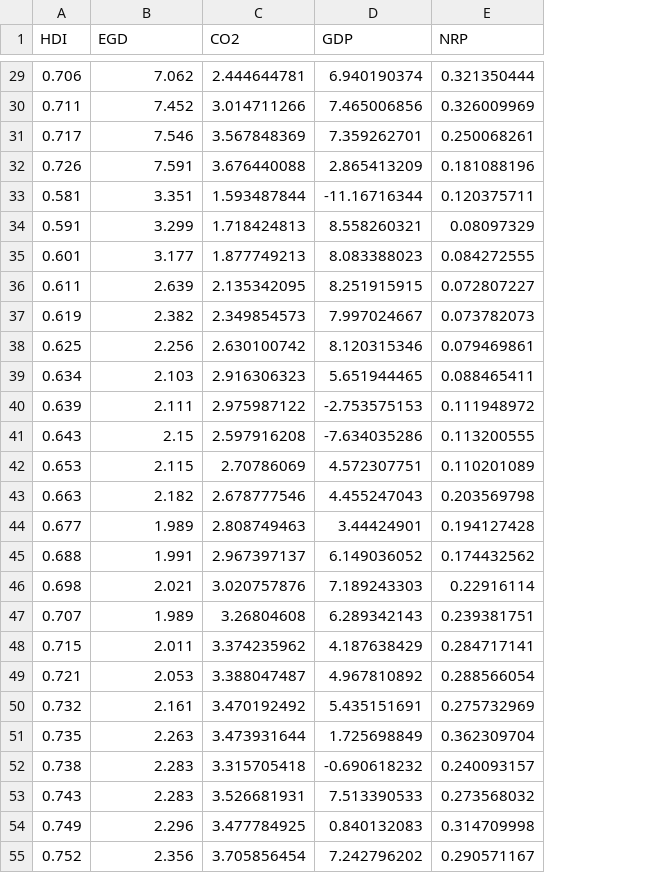
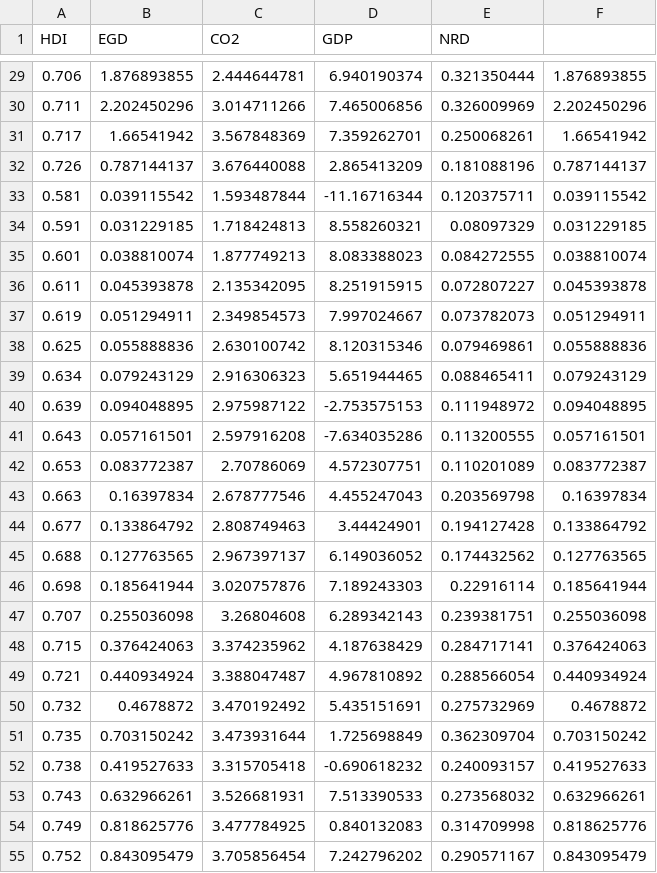
Before and after one commit to hoaingocnguyen12/Econometrcs, a CSV file: Data.csv, drawn as a sheet; only a part is shown, gaps mark what is left out; the diff covers the shown part only; the diff names each change by its address in the sheet, - before the commit and + after, or states it on an @@ line.

```diff
--- a/Data.csv
+++ b/Data.csv
+column F, rows 29-55: 1.876893855 | 2.202450296 | 1.66541942 | 0.787144137 | 0.039115542 | 0.031229185 | 0.038810074 | 0.045393878 | 0.051294911 | 0.055888836 | 0.079243129 | 0.094048895 | 0.057161501 | 0.083772387 | 0.16397834 | 0.133864792 | 0.127763565 | 0.185641944 | 0.255036098 | 0.376424063 | 0.440934924 | 0.4678872 | 0.703150242 | 0.419527633 | 0.632966261 | 0.818625776 | 0.843095479
-E1: NRP
+E1: NRD
-B29 (EGD): 7.062
+B29 (EGD): 1.876893855
-B30 (EGD): 7.452
+B30 (EGD): 2.202450296
-B31 (EGD): 7.546
+B31 (EGD): 1.66541942
-B32 (EGD): 7.591
+B32 (EGD): 0.787144137
-B33 (EGD): 3.351
+B33 (EGD): 0.039115542
-B34 (EGD): 3.299
+B34 (EGD): 0.031229185
-B35 (EGD): 3.177
+B35 (EGD): 0.038810074
-B36 (EGD): 2.639
+B36 (EGD): 0.045393878
-B37 (EGD): 2.382
+B37 (EGD): 0.051294911
-B38 (EGD): 2.256
+B38 (EGD): 0.055888836
-B39 (EGD): 2.103
+B39 (EGD): 0.079243129
-B40 (EGD): 2.111
+B40 (EGD): 0.094048895
-B41 (EGD): 2.15
+B41 (EGD): 0.057161501
-B42 (EGD): 2.115
+B42 (EGD): 0.083772387
-B43 (EGD): 2.182
+B43 (EGD): 0.16397834
-B44 (EGD): 1.989
+B44 (EGD): 0.133864792
-B45 (EGD): 1.991
+B45 (EGD): 0.127763565
-B46 (EGD): 2.021
+B46 (EGD): 0.185641944
-B47 (EGD): 1.989
+B47 (EGD): 0.255036098
-B48 (EGD): 2.011
+B48 (EGD): 0.376424063
-B49 (EGD): 2.053
+B49 (EGD): 0.440934924
-B50 (EGD): 2.161
+B50 (EGD): 0.4678872
-B51 (EGD): 2.263
+B51 (EGD): 0.703150242
-B52 (EGD): 2.283
+B52 (EGD): 0.419527633
-B53 (EGD): 2.283
+B53 (EGD): 0.632966261
-B54 (EGD): 2.296
+B54 (EGD): 0.818625776
-B55 (EGD): 2.356
+B55 (EGD): 0.843095479
```
Also changed, not shown: 97 edited cells elsewhere in this file.
